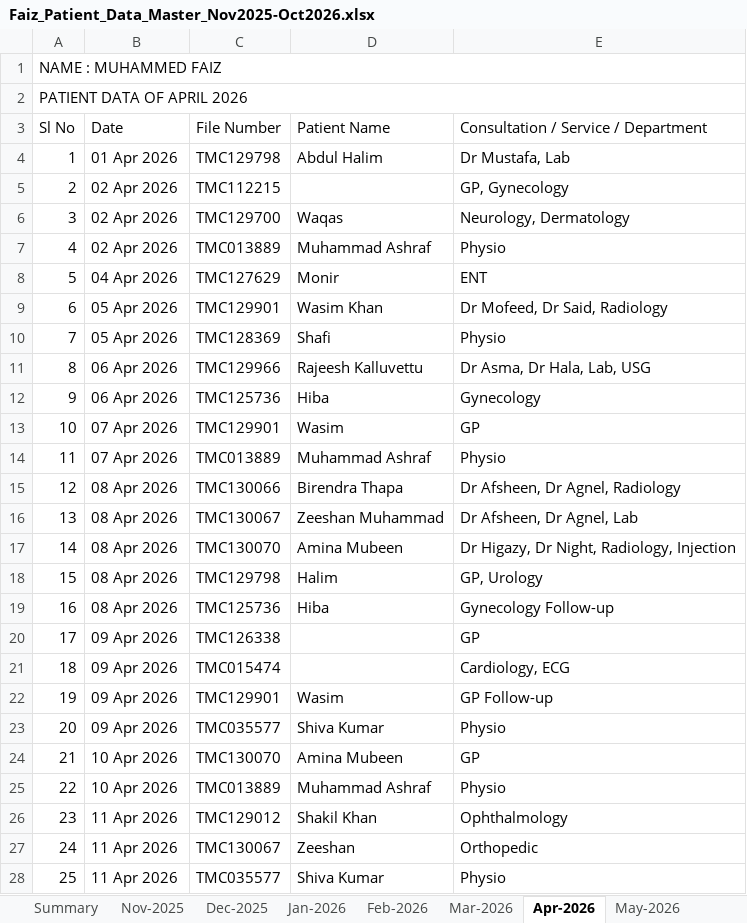
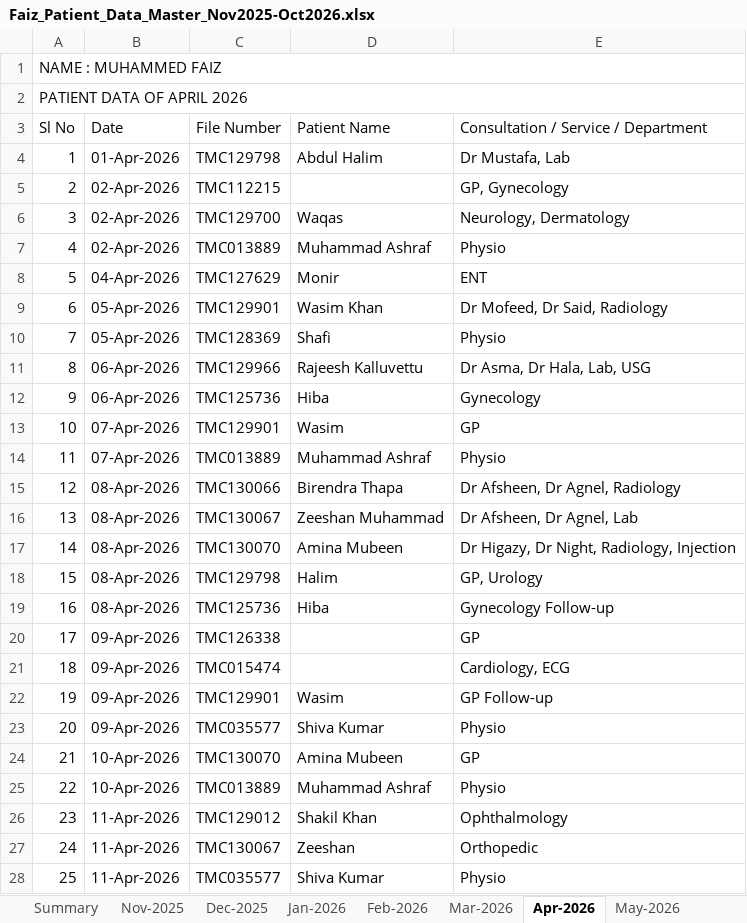
Before and after one commit to faizpachu313-star/patient-report, an Excel workbook: Faiz_Patient_Data_Master_Nov2025-Oct2026.xlsx, sheet Apr-2026, drawn as a sheet; only a part is shown; values as stored, in another font and other column widths than the file's, no cell formats; the diff covers the shown part only; the diff names each change by its address in the sheet, - before the commit and + after, or states it on an @@ line.

```diff
--- a/Faiz_Patient_Data_Master_Nov2025-Oct2026.xlsx (sheet Apr-2026)
+++ b/Faiz_Patient_Data_Master_Nov2025-Oct2026.xlsx (sheet Apr-2026)
-B4 (Date): 01 Apr 2026
+B4 (Date): 01-Apr-2026
-B5:B7 (Date): 02 Apr 2026
+B5:B7 (Date): 02-Apr-2026
-B8 (Date): 04 Apr 2026
+B8 (Date): 04-Apr-2026
-B9:B10 (Date): 05 Apr 2026
+B9:B10 (Date): 05-Apr-2026
-B11:B12 (Date): 06 Apr 2026
+B11:B12 (Date): 06-Apr-2026
-B13:B14 (Date): 07 Apr 2026
+B13:B14 (Date): 07-Apr-2026
-B15:B19 (Date): 08 Apr 2026
+B15:B19 (Date): 08-Apr-2026
-B20:B23 (Date): 09 Apr 2026
+B20:B23 (Date): 09-Apr-2026
-B24:B25 (Date): 10 Apr 2026
+B24:B25 (Date): 10-Apr-2026
-B26:B28 (Date): 11 Apr 2026
+B26:B28 (Date): 11-Apr-2026
```
Also changed, not shown: 39 edited cells elsewhere in this sheet, sheet Oct-2026, sheet Feb-2026, sheet Dec-2025, sheet Aug-2026, sheet Mar-2026, sheet Jun-2026, 6 more sheets, cell formats, 5 other files.
